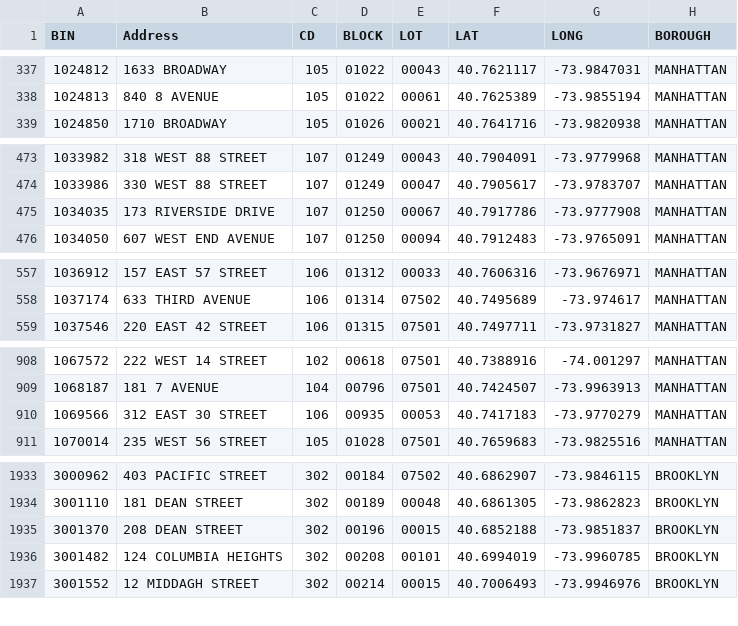
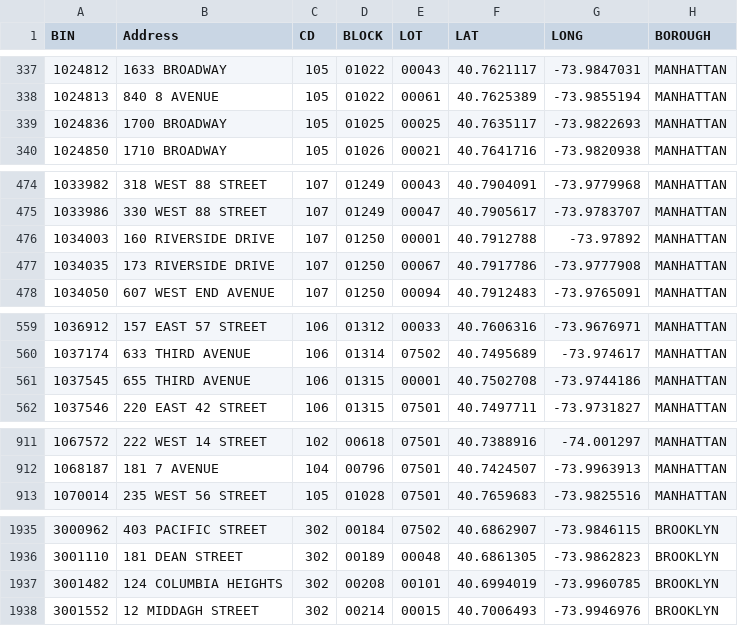
Before and after one commit to NYCDOB/SiteSafety_V2, a CSV file: data/CSC_RouteList.csv, drawn as a sheet; only a part is shown, gaps mark what is left out; the diff covers the shown part only.

```diff
--- a/data/CSC_RouteList.csv
+++ b/data/CSC_RouteList.csv
@@ -338,2 +338,3 @@ BIN,Address,CD,BLOCK,LOT,LAT,LONG,BOROUGH
 1024813,840 8 AVENUE,105,01022,00061,40.7625389,-73.9855194,MANHATTAN
+1024836,1700 BROADWAY,105,01025,00025,40.7635117,-73.9822693,MANHATTAN
 1024850,1710 BROADWAY,105,01026,00021,40.7641716,-73.9820938,MANHATTAN
@@ -474,2 +475,3 @@ BIN,Address,CD,BLOCK,LOT,LAT,LONG,BOROUGH
 1033986,330 WEST   88 STREET,107,01249,00047,40.7905617,-73.9783707,MANHATTAN
+1034003,160 RIVERSIDE DRIVE,107,01250,00001,40.7912788,-73.97892,MANHATTAN
 1034035,173 RIVERSIDE DRIVE,107,01250,00067,40.7917786,-73.9777908,MANHATTAN
@@ -558,2 +560,3 @@ BIN,Address,CD,BLOCK,LOT,LAT,LONG,BOROUGH
 1037174,633 THIRD AVENUE,106,01314,07502,40.7495689,-73.974617,MANHATTAN
+1037545,655 THIRD AVENUE,106,01315,00001,40.7502708,-73.9744186,MANHATTAN
 1037546,220 EAST   42 STREET,106,01315,07501,40.7497711,-73.9731827,MANHATTAN
@@ -909,3 +912,2 @@ BIN,Address,CD,BLOCK,LOT,LAT,LONG,BOROUGH
 1068187,181 7 AVENUE,104,00796,07501,40.7424507,-73.9963913,MANHATTAN
-1069566,312 EAST   30 STREET,106,00935,00053,40.7417183,-73.9770279,MANHATTAN
 1070014,235 WEST   56 STREET,105,01028,07501,40.7659683,-73.9825516,MANHATTAN
@@ -1934,3 +1936,2 @@ BIN,Address,CD,BLOCK,LOT,LAT,LONG,BOROUGH
 3001110,181 DEAN STREET,302,00189,00048,40.6861305,-73.9862823,BROOKLYN
-3001370,208 DEAN STREET,302,00196,00015,40.6852188,-73.9851837,BROOKLYN
 3001482,124 COLUMBIA HEIGHTS,302,00208,00101,40.6994019,-73.9960785,BROOKLYN
```
Also changed, not shown: 4 added rows and 4 removed rows elsewhere in this file, 1 other file.
